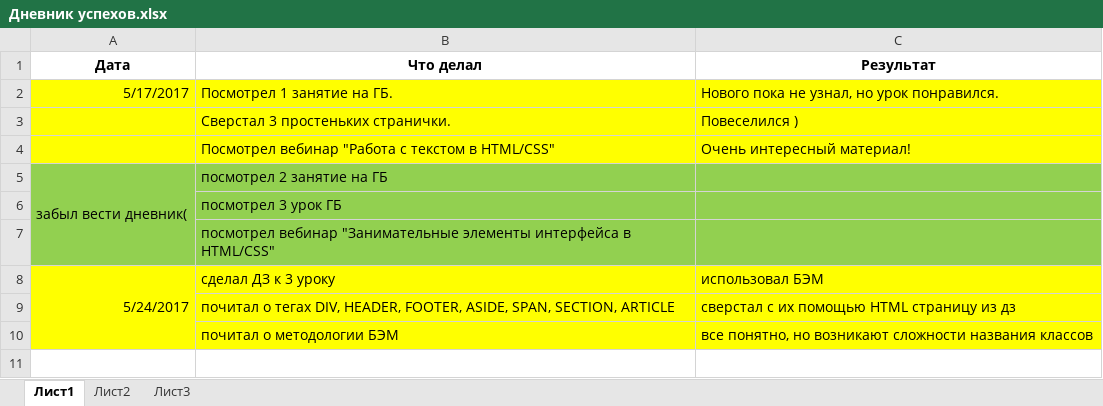
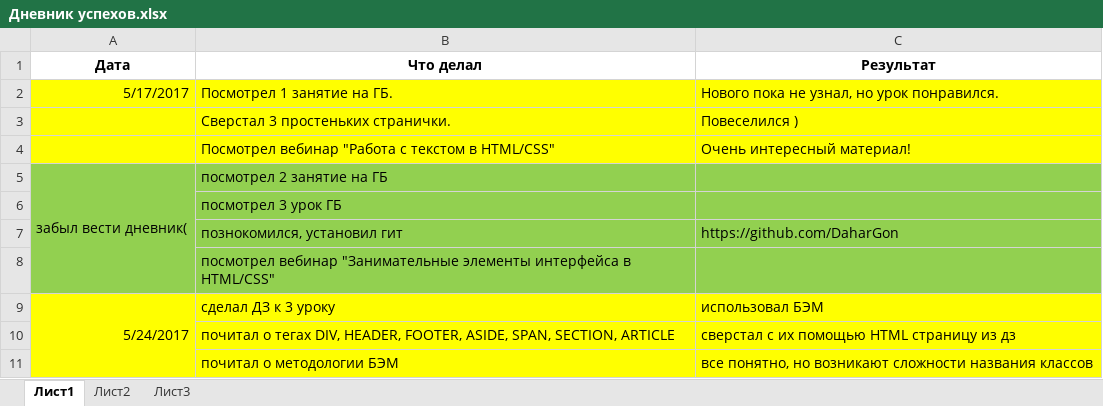
Before and after one commit to DaharGon/gb_html, an Excel workbook: Дневник успехов.xlsx, sheet Лист1, drawn as a sheet; values as stored, in another font and other column widths than the file's, no borders; the diff names each change by its address in the sheet, - before the commit and + after, or states it on an @@ line.

Commit message:
забыл указать гит

```diff
--- a/Дневник успехов.xlsx (sheet Лист1)
+++ b/Дневник успехов.xlsx (sheet Лист1)
+row 7:  | познокомился, установил гит | https://github.com/DaharGon
```
